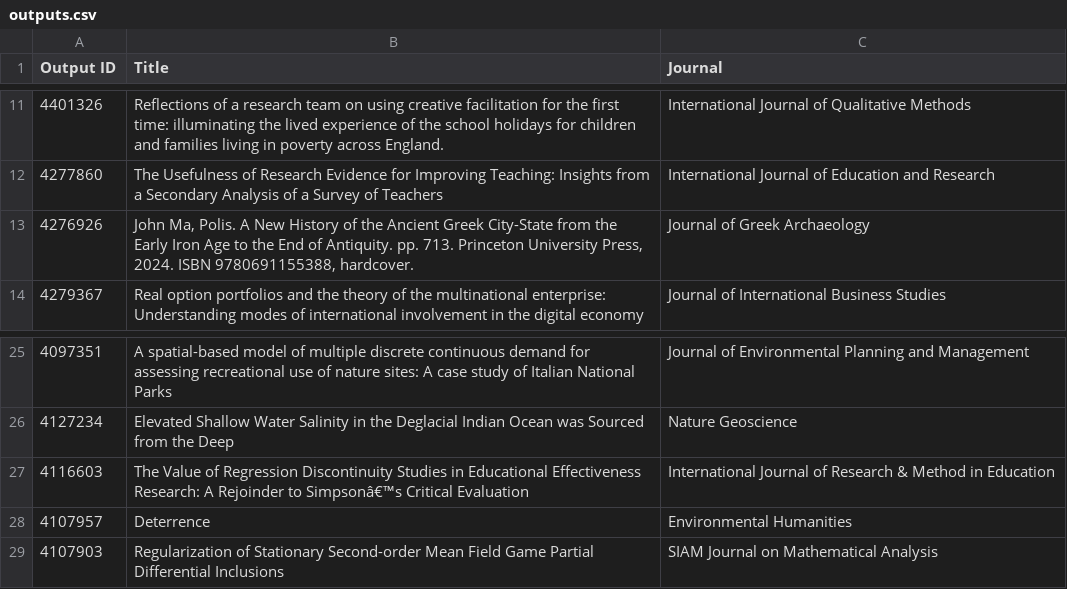
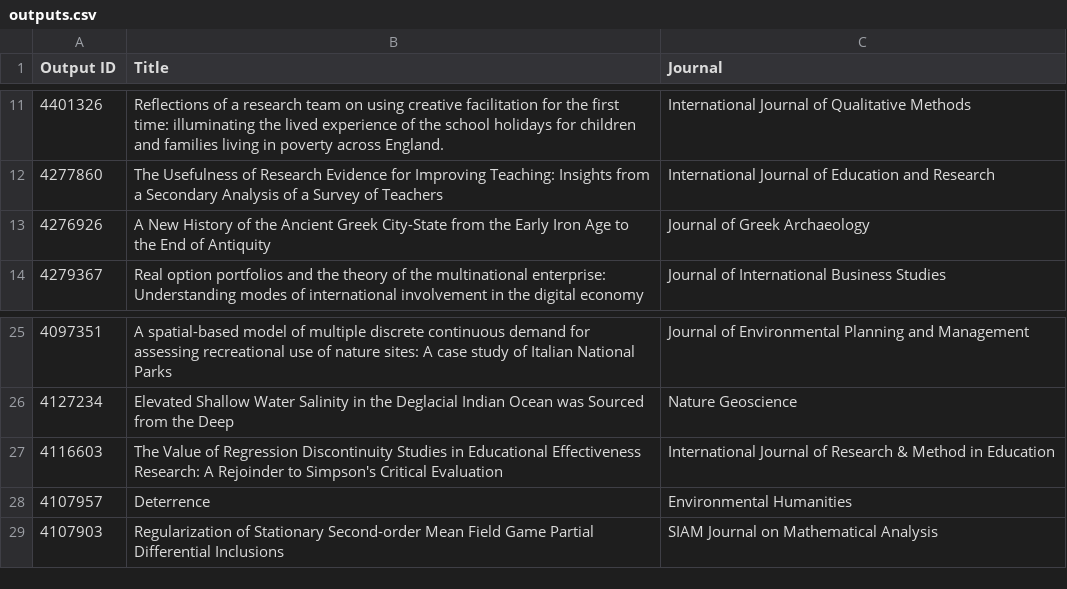
Before and after one commit to sefnyn/find_crossref_doi, a CSV file: outputs.csv, drawn as a sheet; only a part is shown, gaps mark what is left out.

Commit message:
improved output of scripts

```diff
--- a/outputs.csv
+++ b/outputs.csv
@@ -12,3 +12,3 @@
 4277860,The Usefulness of Research Evidence for Improving Teaching: Insights from a Secondary Analysis of a Survey of Teachers,International Journal of Education and Research
-4276926,"John Ma, Polis. A New History of the Ancient Greek City-State from the Early Iron Age to the End of Antiquity. pp. 713. Princeton University Press, 2024. ISBN 9780691155388, hardcover.",Journal of Greek Archaeology
+4276926,A New History of the Ancient Greek City-State from the Early Iron Age to the End of Antiquity,Journal of Greek Archaeology
 4279367,Real option portfolios and the theory of the multinational enterprise: Understanding modes of international involvement in the digital economy,Journal of International Business Studies
@@ -26,3 +26,3 @@
 4127234,Elevated Shallow Water Salinity in the Deglacial Indian Ocean was Sourced from the  Deep,Nature Geoscience
-4116603,The Value of Regression Discontinuity Studies in Educational Effectiveness Research: A Rejoinder to Simpsonâ€™s Critical Evaluation,International Journal of Research & Method in Education
+4116603,The Value of Regression Discontinuity Studies in Educational Effectiveness Research: A Rejoinder to Simpson's Critical Evaluation,International Journal of Research & Method in Education
 4107957,Deterrence,Environmental Humanities
```
Also changed, not shown: 2 other files.
